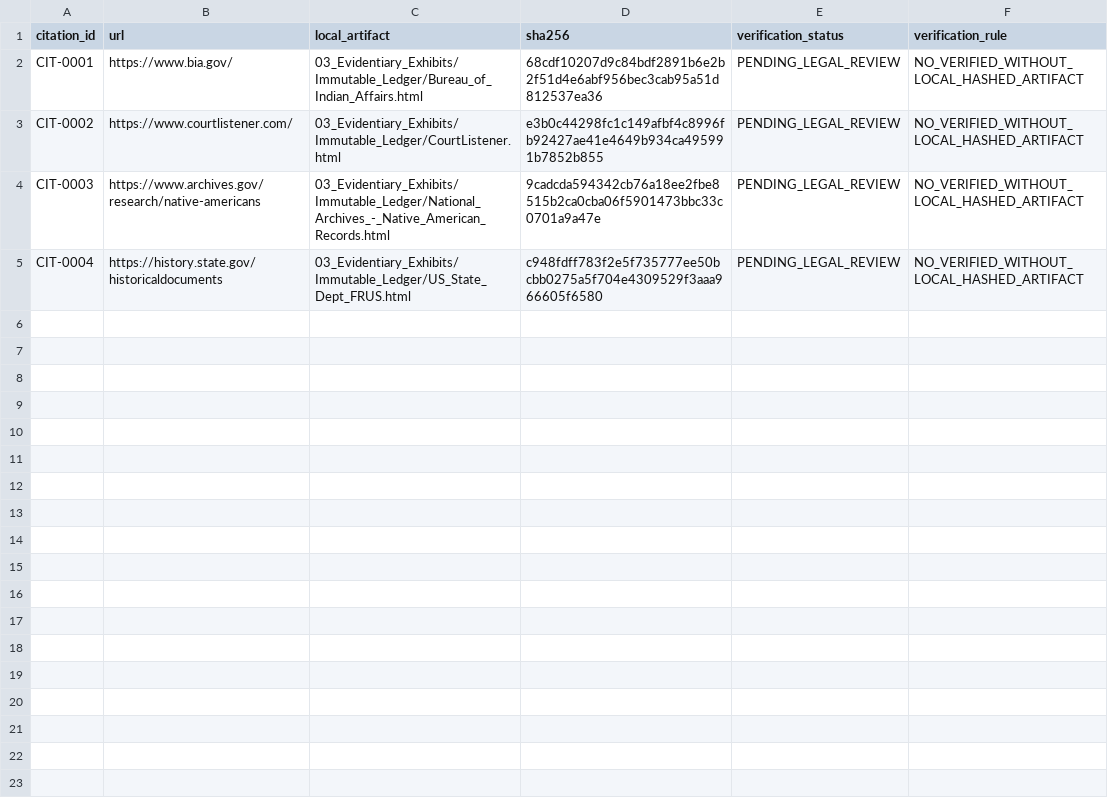
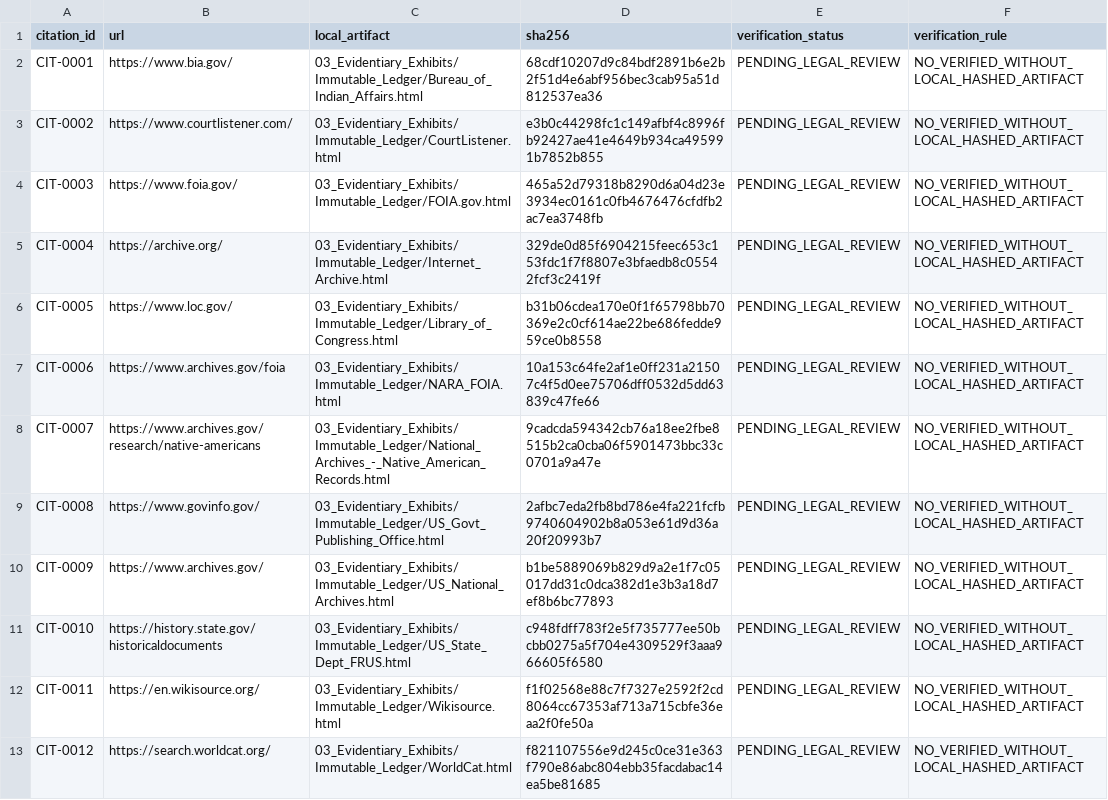
Before and after one commit to GlobalRestitutionAlliance/turtle-island-us-ok-kaw-nation-oklahoma-master-litigation, a CSV file: 03_Evidentiary_Exhibits/CITATION_INDEX.csv, drawn as a sheet.

Commit message:
Batch 2b: harvest expanded sources, citations, manifests

```diff
--- a/03_Evidentiary_Exhibits/CITATION_INDEX.csv
+++ b/03_Evidentiary_Exhibits/CITATION_INDEX.csv
@@ -3,3 +3,11 @@ CIT-0001,https://www.bia.gov/,03_Evidentiary_Exhibits/Immutable_Ledger/Bureau_of
 CIT-0002,https://www.courtlistener.com/,03_Evidentiary_Exhibits/Immutable_Ledger/CourtListener.html,e3b0c44298fc1c149afbf4c8996fb92427ae41e4649b934ca495991b7852b855,PENDING_LEGAL_REVIEW,NO_VERIFIED_WITHOUT_LOCAL_HASHED_ARTIFACT
-CIT-0003,https://www.archives.gov/research/native-americans,03_Evidentiary_Exhibits/Immutable_Ledger/National_Archives_-_Native_American_Records.html,9cadcda594342cb76a18ee2fbe8515b2ca0cba06f5901473bbc33c0701a9a47e,PENDING_LEGAL_REVIEW,NO_VERIFIED_WITHOUT_LOCAL_HASHED_ARTIFACT
-CIT-0004,https://history.state.gov/historicaldocuments,03_Evidentiary_Exhibits/Immutable_Ledger/US_State_Dept_FRUS.html,c948fdff783f2e5f735777ee50bcbb0275a5f704e4309529f3aaa966605f6580,PENDING_LEGAL_REVIEW,NO_VERIFIED_WITHOUT_LOCAL_HASHED_ARTIFACT
+CIT-0003,https://www.foia.gov/,03_Evidentiary_Exhibits/Immutable_Ledger/FOIA.gov.html,465a52d79318b8290d6a04d23e3934ec0161c0fb4676476cfdfb2ac7ea3748fb,PENDING_LEGAL_REVIEW,NO_VERIFIED_WITHOUT_LOCAL_HASHED_ARTIFACT
+CIT-0004,https://archive.org/,03_Evidentiary_Exhibits/Immutable_Ledger/Internet_Archive.html,329de0d85f6904215feec653c153fdc1f7f8807e3bfaedb8c05542fcf3c2419f,PENDING_LEGAL_REVIEW,NO_VERIFIED_WITHOUT_LOCAL_HASHED_ARTIFACT
+CIT-0005,https://www.loc.gov/,03_Evidentiary_Exhibits/Immutable_Ledger/Library_of_Congress.html,b31b06cdea170e0f1f65798bb70369e2c0cf614ae22be686fedde959ce0b8558,PENDING_LEGAL_REVIEW,NO_VERIFIED_WITHOUT_LOCAL_HASHED_ARTIFACT
+CIT-0006,https://www.archives.gov/foia,03_Evidentiary_Exhibits/Immutable_Ledger/NARA_FOIA.html,10a153c64fe2af1e0ff231a21507c4f5d0ee75706dff0532d5dd63839c47fe66,PENDING_LEGAL_REVIEW,NO_VERIFIED_WITHOUT_LOCAL_HASHED_ARTIFACT
+CIT-0007,https://www.archives.gov/research/native-americans,03_Evidentiary_Exhibits/Immutable_Ledger/National_Archives_-_Native_American_Records.html,9cadcda594342cb76a18ee2fbe8515b2ca0cba06f5901473bbc33c0701a9a47e,PENDING_LEGAL_REVIEW,NO_VERIFIED_WITHOUT_LOCAL_HASHED_ARTIFACT
+CIT-0008,https://www.govinfo.gov/,03_Evidentiary_Exhibits/Immutable_Ledger/US_Govt_Publishing_Office.html,2afbc7eda2fb8bd786e4fa221fcfb9740604902b8a053e61d9d36a20f20993b7,PENDING_LEGAL_REVIEW,NO_VERIFIED_WITHOUT_LOCAL_HASHED_ARTIFACT
+CIT-0009,https://www.archives.gov/,03_Evidentiary_Exhibits/Immutable_Ledger/US_National_Archives.html,b1be5889069b829d9a2e1f7c05017dd31c0dca382d1e3b3a18d7ef8b6bc77893,PENDING_LEGAL_REVIEW,NO_VERIFIED_WITHOUT_LOCAL_HASHED_ARTIFACT
+CIT-0010,https://history.state.gov/historicaldocuments,03_Evidentiary_Exhibits/Immutable_Ledger/US_State_Dept_FRUS.html,c948fdff783f2e5f735777ee50bcbb0275a5f704e4309529f3aaa966605f6580,PENDING_LEGAL_REVIEW,NO_VERIFIED_WITHOUT_LOCAL_HASHED_ARTIFACT
+CIT-0011,https://en.wikisource.org/,03_Evidentiary_Exhibits/Immutable_Ledger/Wikisource.html,f1f02568e88c7f7327e2592f2cd8064cc67353af713a715cbfe36eaa2f0fe50a,PENDING_LEGAL_REVIEW,NO_VERIFIED_WITHOUT_LOCAL_HASHED_ARTIFACT
+CIT-0012,https://search.worldcat.org/,03_Evidentiary_Exhibits/Immutable_Ledger/WorldCat.html,f821107556e9d245c0ce31e363f790e86abc804ebb35facdabac14ea5be81685,PENDING_LEGAL_REVIEW,NO_VERIFIED_WITHOUT_LOCAL_HASHED_ARTIFACT
```
Also changed, not shown: 32 other files.
